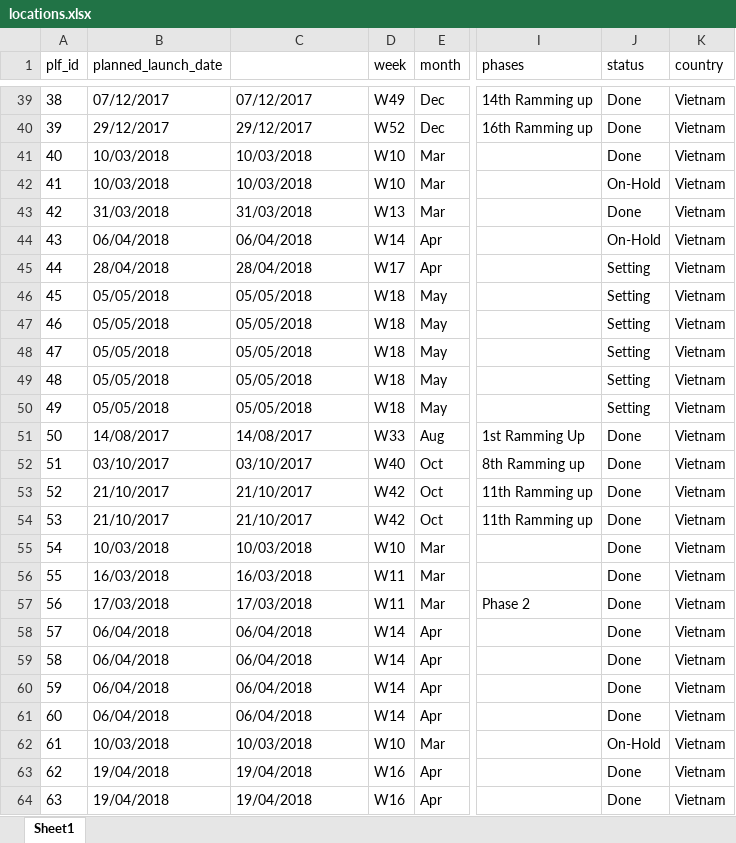
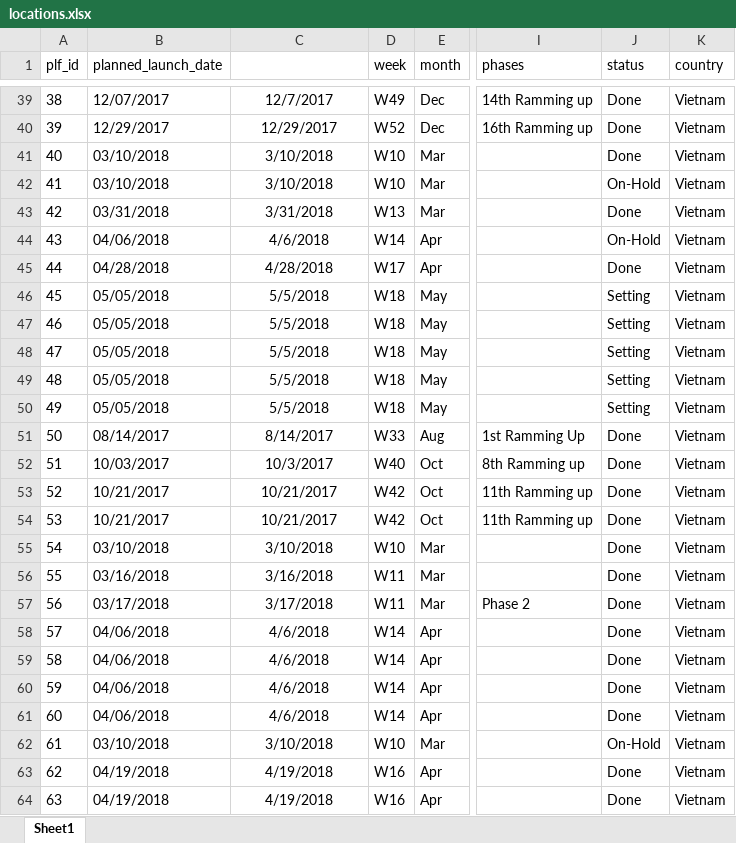
Before and after one commit to vinhnguyenhq/plf-gamma, an Excel workbook: src/data/locations.xlsx, sheet Sheet1, drawn as a sheet; only a part is shown, gaps mark what is left out; values as stored, in another font and other column widths than the file's, no borders; conditional formats not drawn; the diff covers the shown part only; the diff names each change by its address in the sheet, - before the commit and + after, or states it on an @@ line.

```diff
--- a/src/data/locations.xlsx (sheet Sheet1)
+++ b/src/data/locations.xlsx (sheet Sheet1)
-B39 (planned_launch_date): 07/12/2017
+B39 (planned_launch_date): 12/07/2017
-C39:C64 alignment: left
+C39:C64 alignment: center
-C39: 07/12/2017
+C39: 12/7/2017
-B40 (planned_launch_date): 29/12/2017
+B40 (planned_launch_date): 12/29/2017
-C40: 29/12/2017
+C40: 12/29/2017
-B41:B42 (planned_launch_date): 10/03/2018
+B41:B42 (planned_launch_date): 03/10/2018
-C41:C42: 10/03/2018
+C41:C42: 3/10/2018
-B43 (planned_launch_date): 31/03/2018
+B43 (planned_launch_date): 03/31/2018
-C43: 31/03/2018
+C43: 3/31/2018
-B44 (planned_launch_date): 06/04/2018
+B44 (planned_launch_date): 04/06/2018
-C44: 06/04/2018
+C44: 4/6/2018
-B45 (planned_launch_date): 28/04/2018
+B45 (planned_launch_date): 04/28/2018
-C45: 28/04/2018
+C45: 4/28/2018
-J45 (status): Setting
+J45 (status): Done
-C46:C50: 05/05/2018
+C46:C50: 5/5/2018
-B51 (planned_launch_date): 14/08/2017
+B51 (planned_launch_date): 08/14/2017
-C51: 14/08/2017
+C51: 8/14/2017
-B52 (planned_launch_date): 03/10/2017
+B52 (planned_launch_date): 10/03/2017
-C52: 03/10/2017
+C52: 10/3/2017
-B53:B54 (planned_launch_date): 21/10/2017
+B53:B54 (planned_launch_date): 10/21/2017
-C53:C54: 21/10/2017
+C53:C54: 10/21/2017
-B55 (planned_launch_date): 10/03/2018
+B55 (planned_launch_date): 03/10/2018
-C55: 10/03/2018
+C55: 3/10/2018
-B56 (planned_launch_date): 16/03/2018
+B56 (planned_launch_date): 03/16/2018
-C56: 16/03/2018
+C56: 3/16/2018
-B57 (planned_launch_date): 17/03/2018
+B57 (planned_launch_date): 03/17/2018
-C57: 17/03/2018
+C57: 3/17/2018
-B58:B61 (planned_launch_date): 06/04/2018
+B58:B61 (planned_launch_date): 04/06/2018
-C58:C61: 06/04/2018
+C58:C61: 4/6/2018
-B62 (planned_launch_date): 10/03/2018
+B62 (planned_launch_date): 03/10/2018
-C62: 10/03/2018
+C62: 3/10/2018
-B63:B64 (planned_launch_date): 19/04/2018
+B63:B64 (planned_launch_date): 04/19/2018
-C63:C64: 19/04/2018
+C63:C64: 4/19/2018
```
Also changed, not shown: 382 edited cells and cell formats elsewhere in this sheet, formulas that keep their value, 5 other files.
